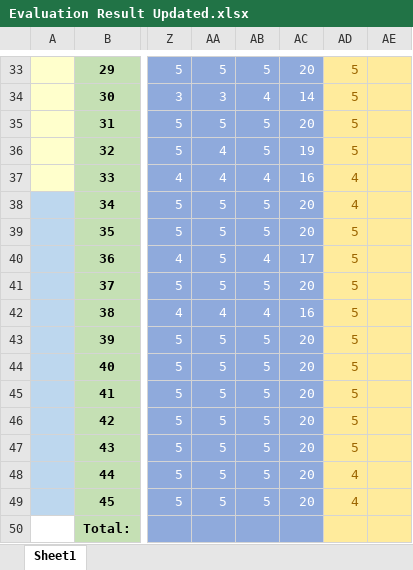
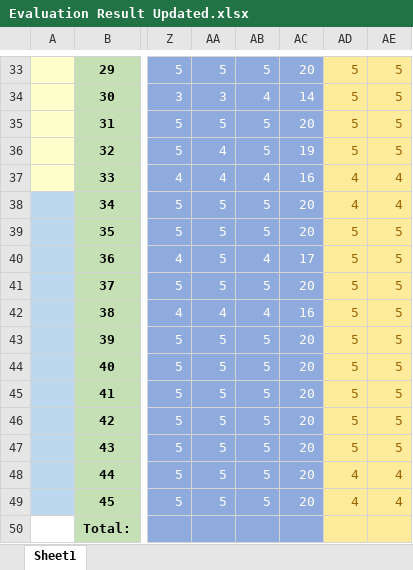
Before and after one commit to MarzJuan/VirtualShrine, an Excel workbook: Document/Final_Documents_Capstone/Evaluation Result Updated.xlsx, sheet Sheet1, drawn as a sheet; only a part is shown, gaps mark what is left out; values as stored, in another font and other column widths than the file's, no borders; the diff covers the shown part only; the diff names each change by its address in the sheet, - before the commit and + after, or states it on an @@ line.

```diff
--- a/Document/Final_Documents_Capstone/Evaluation Result Updated.xlsx (sheet Sheet1)
+++ b/Document/Final_Documents_Capstone/Evaluation Result Updated.xlsx (sheet Sheet1)
-AE33:AE36: (empty)
+AE33:AE36: 5
-AE37:AE38: (empty)
+AE37:AE38: 4
-AE39:AE47: (empty)
+AE39:AE47: 5
-AE48:AE49: (empty)
+AE48:AE49: 4
```
Also changed, not shown: 3 added rows, 3 removed rows and 20 edited cells elsewhere in this sheet.
